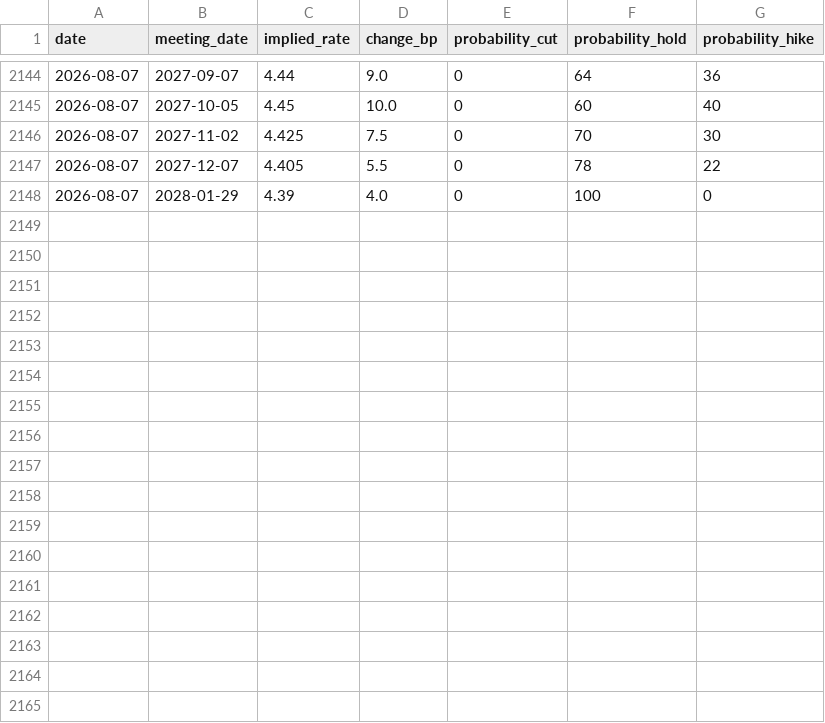
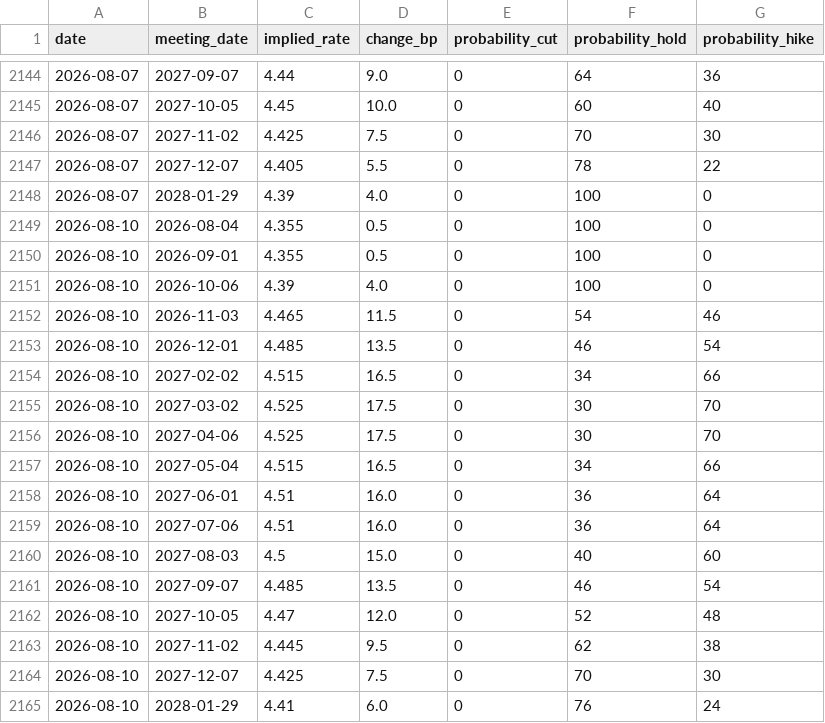
Before and after one commit to 0xLeathery/rba-hawko-meter, a CSV file: data/asx_futures.csv, drawn as a sheet; only a part is shown, gaps mark what is left out.

```diff
--- a/data/asx_futures.csv
+++ b/data/asx_futures.csv
@@ -2148 +2148,18 @@ date,meeting_date,implied_rate,change_bp,probability_cut,probability_hold,probab
 2026-08-07,2028-01-29,4.39,4.0,0,100,0
+2026-08-10,2026-08-04,4.355,0.5,0,100,0
+2026-08-10,2026-09-01,4.355,0.5,0,100,0
+2026-08-10,2026-10-06,4.39,4.0,0,100,0
+2026-08-10,2026-11-03,4.465,11.5,0,54,46
+2026-08-10,2026-12-01,4.485,13.5,0,46,54
+2026-08-10,2027-02-02,4.515,16.5,0,34,66
+2026-08-10,2027-03-02,4.525,17.5,0,30,70
+2026-08-10,2027-04-06,4.525,17.5,0,30,70
+2026-08-10,2027-05-04,4.515,16.5,0,34,66
+2026-08-10,2027-06-01,4.51,16.0,0,36,64
+2026-08-10,2027-07-06,4.51,16.0,0,36,64
+2026-08-10,2027-08-03,4.5,15.0,0,40,60
+2026-08-10,2027-09-07,4.485,13.5,0,46,54
+2026-08-10,2027-10-05,4.47,12.0,0,52,48
+2026-08-10,2027-11-02,4.445,9.5,0,62,38
+2026-08-10,2027-12-07,4.425,7.5,0,70,30
+2026-08-10,2028-01-29,4.41,6.0,0,76,24
```
Also changed, not shown: 1 other file.
